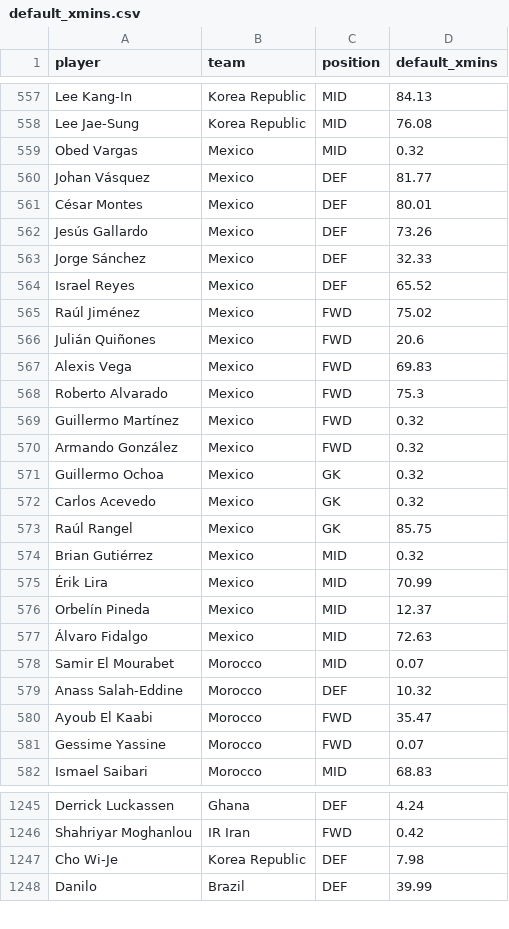
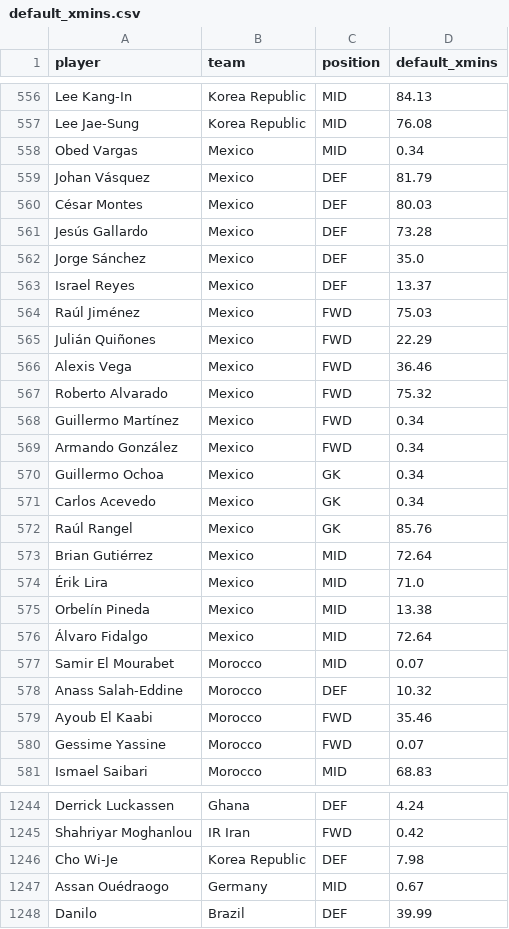
Before and after one commit to skyefung02/world-cup-fantasy-2026, a CSV file: data/default_xmins.csv, drawn as a sheet; only a part is shown, gaps mark what is left out; the diff covers the shown part only.

```diff
--- a/data/default_xmins.csv
+++ b/data/default_xmins.csv
@@ -558,24 +557,24 @@ Lee Kang-In,Korea Republic,MID,84.13
 Lee Jae-Sung,Korea Republic,MID,76.08
-Obed Vargas,Mexico,MID,0.32
-Johan Vásquez,Mexico,DEF,81.77
-César Montes,Mexico,DEF,80.01
-Jesús Gallardo,Mexico,DEF,73.26
-Jorge Sánchez,Mexico,DEF,32.33
-Israel Reyes,Mexico,DEF,65.52
-Raúl Jiménez,Mexico,FWD,75.02
-Julián Quiñones,Mexico,FWD,20.6
-Alexis Vega,Mexico,FWD,69.83
-Roberto Alvarado,Mexico,FWD,75.3
-Guillermo Martínez,Mexico,FWD,0.32
-Armando González,Mexico,FWD,0.32
-Guillermo Ochoa,Mexico,GK,0.32
-Carlos Acevedo,Mexico,GK,0.32
-Raúl Rangel,Mexico,GK,85.75
-Brian Gutiérrez,Mexico,MID,0.32
-Érik Lira,Mexico,MID,70.99
-Orbelín Pineda,Mexico,MID,12.37
-Álvaro Fidalgo,Mexico,MID,72.63
+Obed Vargas,Mexico,MID,0.34
+Johan Vásquez,Mexico,DEF,81.79
+César Montes,Mexico,DEF,80.03
+Jesús Gallardo,Mexico,DEF,73.28
+Jorge Sánchez,Mexico,DEF,35.0
+Israel Reyes,Mexico,DEF,13.37
+Raúl Jiménez,Mexico,FWD,75.03
+Julián Quiñones,Mexico,FWD,22.29
+Alexis Vega,Mexico,FWD,36.46
+Roberto Alvarado,Mexico,FWD,75.32
+Guillermo Martínez,Mexico,FWD,0.34
+Armando González,Mexico,FWD,0.34
+Guillermo Ochoa,Mexico,GK,0.34
+Carlos Acevedo,Mexico,GK,0.34
+Raúl Rangel,Mexico,GK,85.76
+Brian Gutiérrez,Mexico,MID,72.64
+Érik Lira,Mexico,MID,71.0
+Orbelín Pineda,Mexico,MID,13.38
+Álvaro Fidalgo,Mexico,MID,72.64
 Samir El Mourabet,Morocco,MID,0.07
 Anass Salah-Eddine,Morocco,DEF,10.32
-Ayoub El Kaabi,Morocco,FWD,35.47
+Ayoub El Kaabi,Morocco,FWD,35.46
 Gessime Yassine,Morocco,FWD,0.07
@@ -1247,2 +1246,3 @@ Shahriyar Moghanlou,IR Iran,FWD,0.42
 Cho Wi-Je,Korea Republic,DEF,7.98
+Assan Ouédraogo,Germany,MID,0.67
 Danilo,Brazil,DEF,39.99
```
Also changed, not shown: 1 removed row and 50 edited cells elsewhere in this file, data/processed/squads_rated.csv, data/weight_table.csv, 7 other files.
